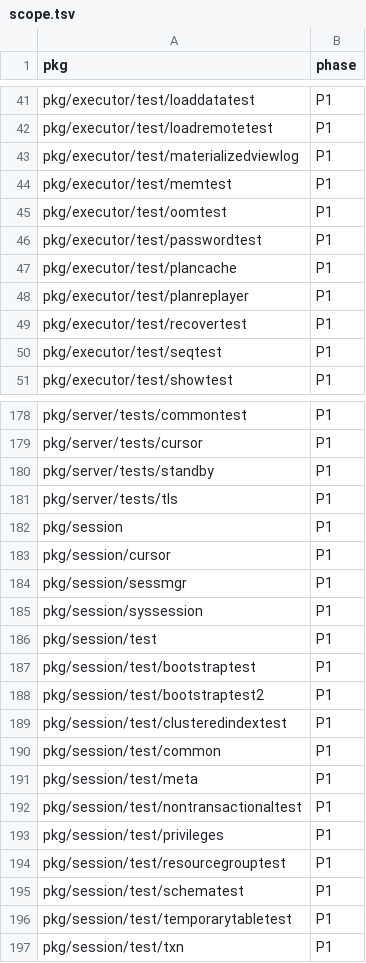
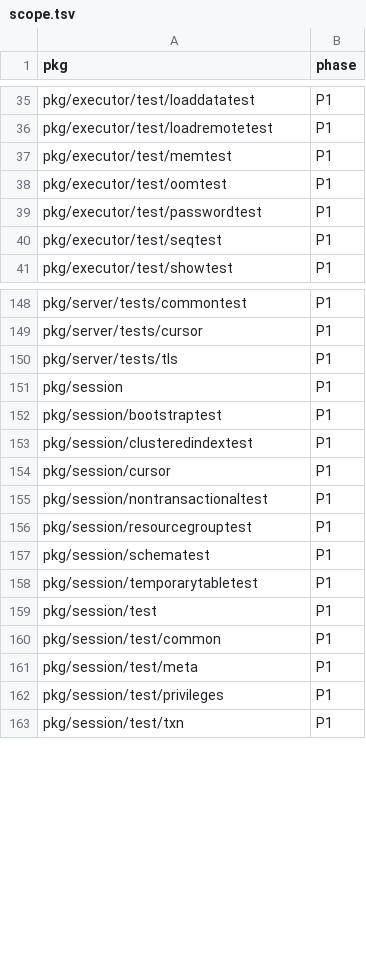
Before and after one commit to dulao5/tidb-rs-tracker, a TSV file: data/scope.tsv, drawn as a sheet; only a part is shown, gaps mark what is left out; the diff covers the shown part only.

```diff
--- a/data/scope.tsv
+++ b/data/scope.tsv
@@ -42,3 +36,2 @@ pkg/executor/test/loaddatatest	P1
 pkg/executor/test/loadremotetest	P1
-pkg/executor/test/materializedviewlog	P1
 pkg/executor/test/memtest	P1
@@ -46,5 +39,2 @@ pkg/executor/test/oomtest	P1
 pkg/executor/test/passwordtest	P1
-pkg/executor/test/plancache	P1
-pkg/executor/test/planreplayer	P1
-pkg/executor/test/recovertest	P1
 pkg/executor/test/seqtest	P1
@@ -179,19 +149,15 @@ pkg/server/tests/commontest	P1
 pkg/server/tests/cursor	P1
-pkg/server/tests/standby	P1
 pkg/server/tests/tls	P1
 pkg/session	P1
+pkg/session/bootstraptest	P1
+pkg/session/clusteredindextest	P1
 pkg/session/cursor	P1
-pkg/session/sessmgr	P1
-pkg/session/syssession	P1
+pkg/session/nontransactionaltest	P1
+pkg/session/resourcegrouptest	P1
+pkg/session/schematest	P1
+pkg/session/temporarytabletest	P1
 pkg/session/test	P1
-pkg/session/test/bootstraptest	P1
-pkg/session/test/bootstraptest2	P1
-pkg/session/test/clusteredindextest	P1
 pkg/session/test/common	P1
 pkg/session/test/meta	P1
-pkg/session/test/nontransactionaltest	P1
 pkg/session/test/privileges	P1
-pkg/session/test/resourcegrouptest	P1
-pkg/session/test/schematest	P1
-pkg/session/test/temporarytabletest	P1
 pkg/session/test/txn	P1
```
Also changed, not shown: 2 added rows, 31 removed rows and 1 edited cell elsewhere in this file, 5 other files.
